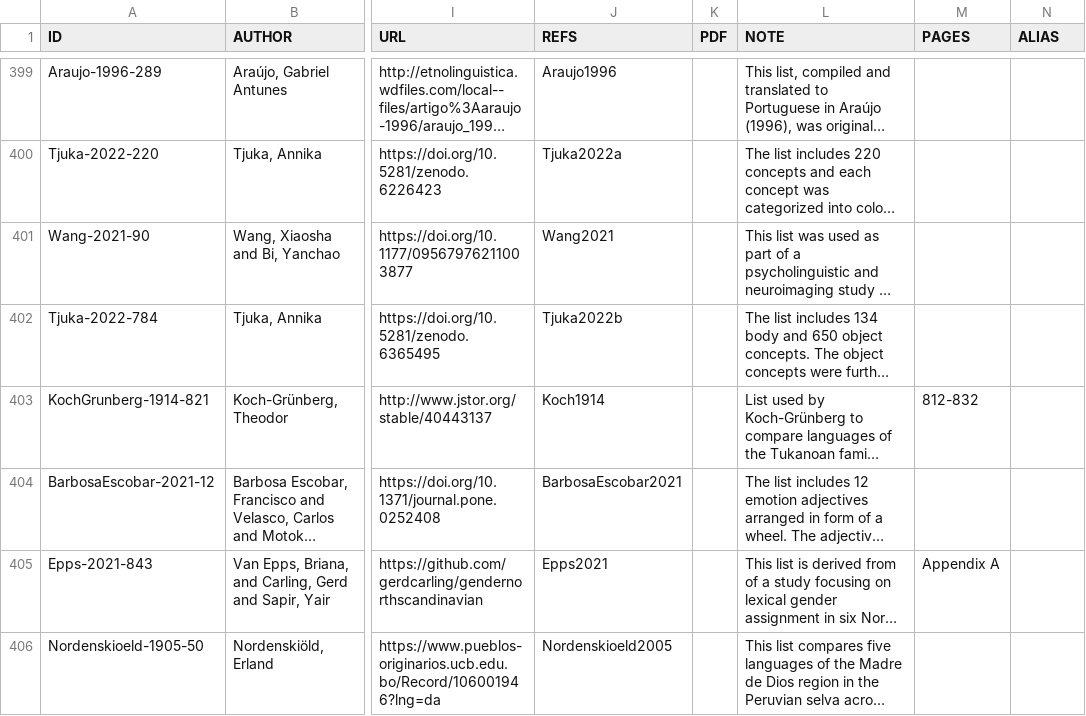
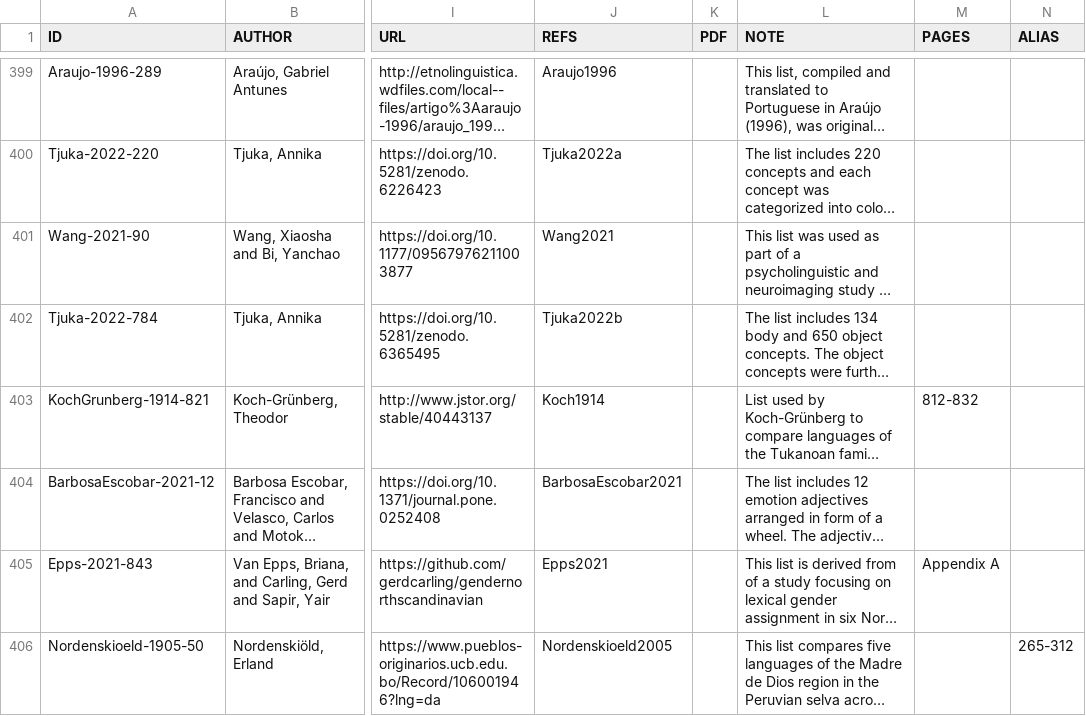
Before and after one commit to concepticon/concepticon-data, a TSV file: concepticondata/conceptlists.tsv, drawn as a sheet; only a part is shown, gaps mark what is left out; long unchanged cells end in …; the diff names each change by its address in the sheet, - before the commit and + after, or states it on an @@ line.

Commit message:
restore spaces and add pages

```diff
--- a/concepticondata/conceptlists.tsv
+++ b/concepticondata/conceptlists.tsv
-N406 (ALIAS): (empty)
+N406 (ALIAS): 265-312
```
